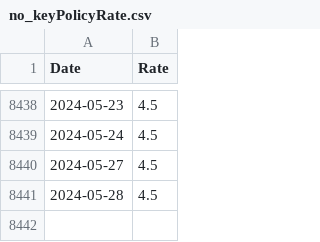
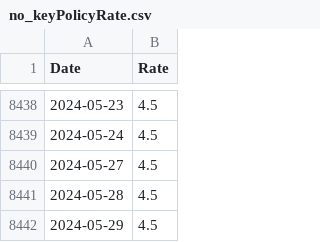
Before and after one commit to frefrik/norway-finance-statistics, a CSV file: data/no_keyPolicyRate.csv, drawn as a sheet; only a part is shown, gaps mark what is left out.

```diff
--- a/data/no_keyPolicyRate.csv
+++ b/data/no_keyPolicyRate.csv
@@ -8441 +8441,2 @@ Date,Rate
 2024-05-28,4.5
+2024-05-29,4.5
```
Also changed, not shown: 2 other files.
